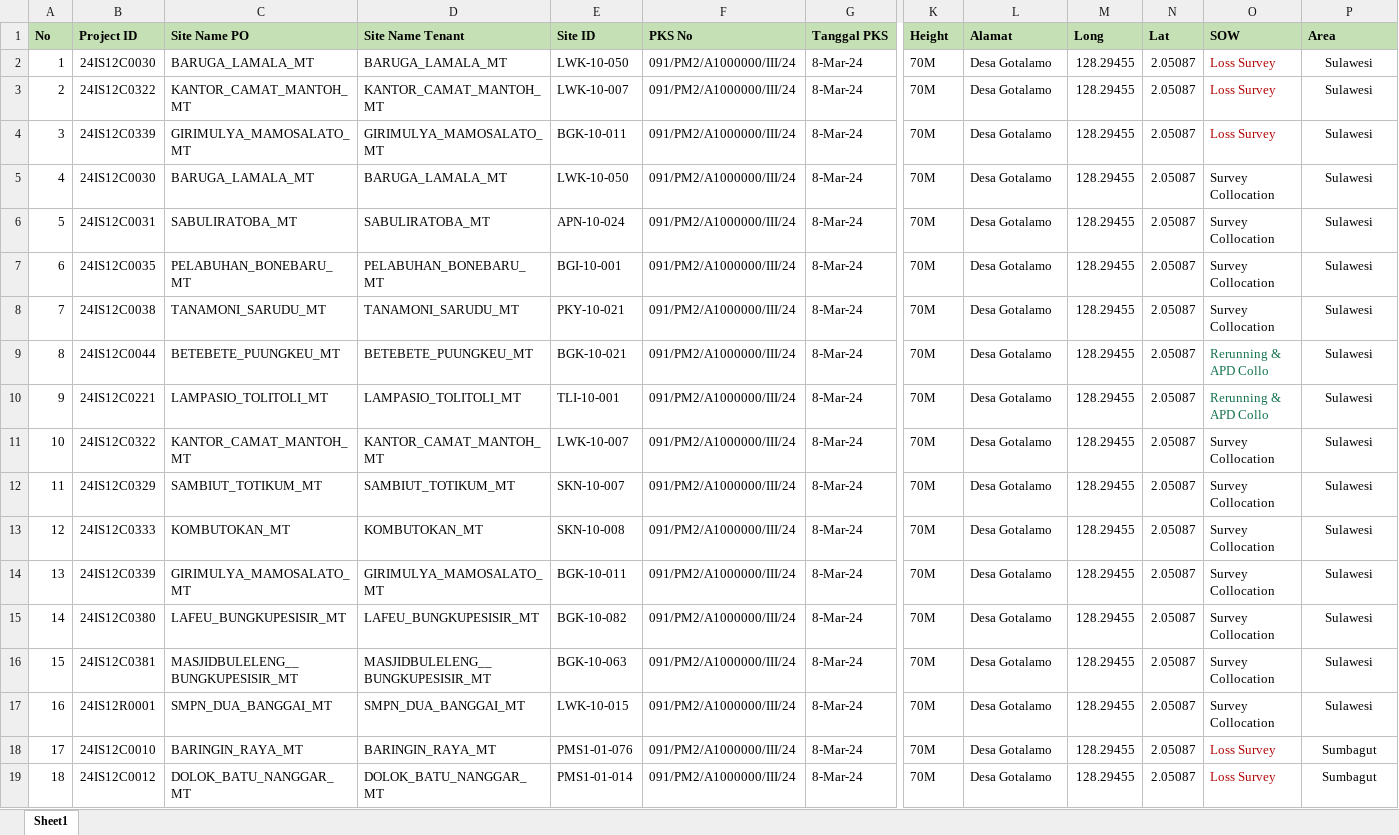
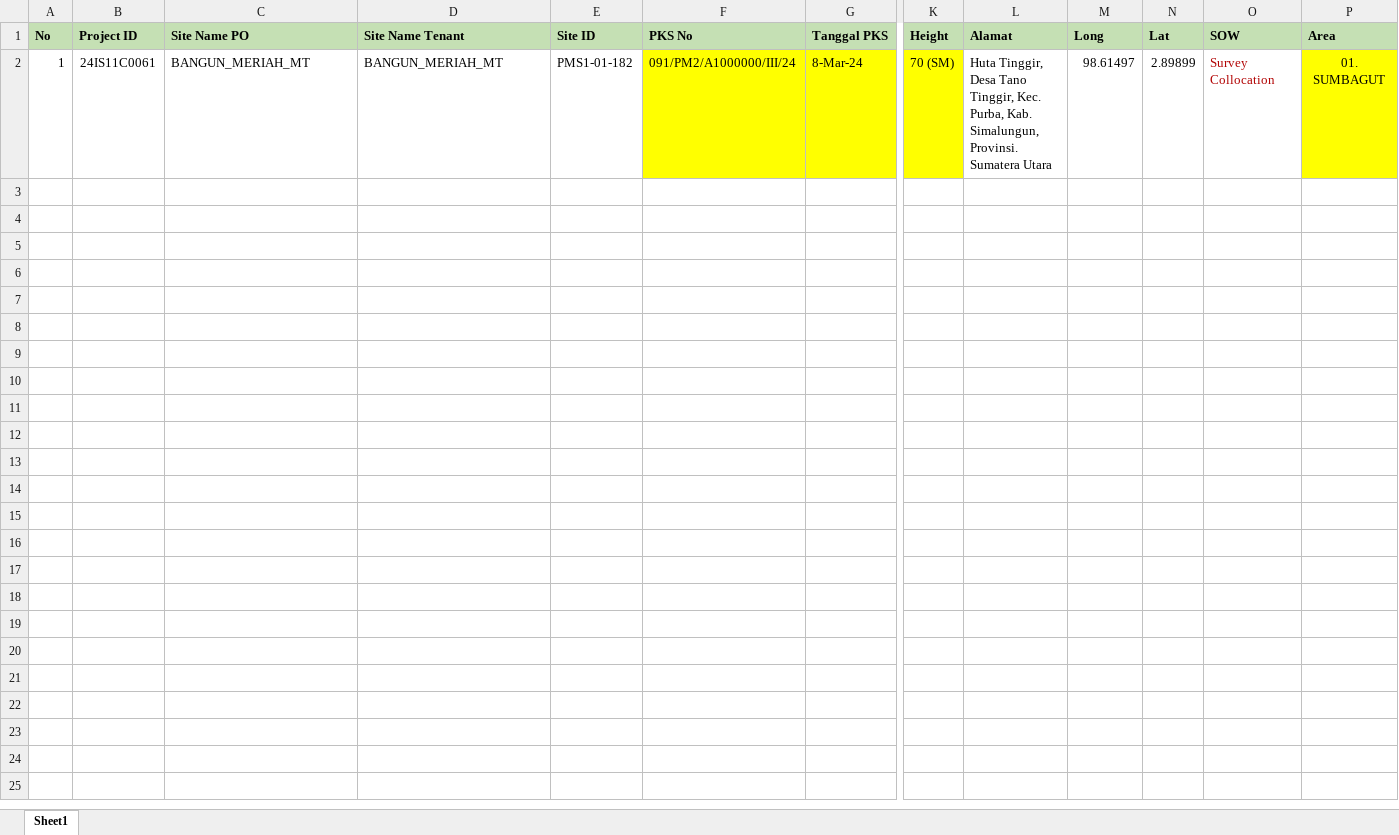
Before and after one commit to OkieFauzi/BAST_Creator, an Excel workbook: sources_file/source.xlsx, sheet Sheet1, drawn as a sheet; only a part is shown, gaps mark what is left out; values as stored, in another font and other column widths than the file's, no borders; rows hold the shown columns only; the diff covers the shown part only; the diff names each change by its address in the sheet, - before the commit and + after, or states it on an @@ line.

```diff
--- a/sources_file/source.xlsx (sheet Sheet1)
+++ b/sources_file/source.xlsx (sheet Sheet1)
-B2 (Project ID): 24IS12C0030
+B2 (Project ID): 24IS11C0061
-C2 (Site Name PO): BARUGA_LAMALA_MT
+C2 (Site Name PO): BANGUN_MERIAH_MT
-D2 (Site Name Tenant): BARUGA_LAMALA_MT
+D2 (Site Name Tenant): BANGUN_MERIAH_MT
-E2 (Site ID): LWK-10-050
+E2 (Site ID): PMS1-01-182
-F2:G2 fill: none
+F2:G2 fill: #FFFF00
-K2 (Height): 70M
+K2 (Height): 70 (SM)
-K2 fill: none
+K2 fill: #FFFF00
-L2 (Alamat): Desa Gotalamo
+L2 (Alamat): Huta Tinggir, Desa Tano Tinggir, Kec. Purba, Kab. Simalungun, Provinsi. Sumatera Utara
-M2 (Long): 128.29455
+M2 (Long): 98.61497
-N2 (Lat): 2.05087
+N2 (Lat): 2.89899
-O2 (SOW): Loss Survey
+O2 (SOW): Survey Collocation
-P2 (Area): Sulawesi
+P2 (Area): 01. SUMBAGUT
-P2 fill: none
+P2 fill: #FFFF00
-row 3: 2 | 24IS12C0322 | KANTOR_CAMAT_MANTOH_MT | KANTOR_CAMAT_MANTOH_MT | LWK-10-007 | 091/PM2/A1000000/III/24 | 8-Mar-24 | 70M | Desa Gotalamo | 128.29455 | 2.05087 | Loss Survey | Sulawesi
-row 4: 3 | 24IS12C0339 | GIRIMULYA_MAMOSALATO_MT | GIRIMULYA_MAMOSALATO_MT | BGK-10-011 | 091/PM2/A1000000/III/24 | 8-Mar-24 | 70M | Desa Gotalamo | 128.29455 | 2.05087 | Loss Survey | Sulawesi
-row 5: 4 | 24IS12C0030 | BARUGA_LAMALA_MT | BARUGA_LAMALA_MT | LWK-10-050 | 091/PM2/A1000000/III/24 | 8-Mar-24 | 70M | Desa Gotalamo | 128.29455 | 2.05087 | Survey Collocation | Sulawesi
-row 6: 5 | 24IS12C0031 | SABULIRATOBA_MT | SABULIRATOBA_MT | APN-10-024 | 091/PM2/A1000000/III/24 | 8-Mar-24 | 70M | Desa Gotalamo | 128.29455 | 2.05087 | Survey Collocation | Sulawesi
-row 7: 6 | 24IS12C0035 | PELABUHAN_BONEBARU_MT | PELABUHAN_BONEBARU_MT | BGI-10-001 | 091/PM2/A1000000/III/24 | 8-Mar-24 | 70M | Desa Gotalamo | 128.29455 | 2.05087 | Survey Collocation | Sulawesi
-row 8: 7 | 24IS12C0038 | TANAMONI_SARUDU_MT | TANAMONI_SARUDU_MT | PKY-10-021 | 091/PM2/A1000000/III/24 | 8-Mar-24 | 70M | Desa Gotalamo | 128.29455 | 2.05087 | Survey Collocation | Sulawesi
-row 9: 8 | 24IS12C0044 | BETEBETE_PUUNGKEU_MT | BETEBETE_PUUNGKEU_MT | BGK-10-021 | 091/PM2/A1000000/III/24 | 8-Mar-24 | 70M | Desa Gotalamo | 128.29455 | 2.05087 | Rerunning & APD Collo | Sulawesi
-row 10: 9 | 24IS12C0221 | LAMPASIO_TOLITOLI_MT | LAMPASIO_TOLITOLI_MT | TLI-10-001 | 091/PM2/A1000000/III/24 | 8-Mar-24 | 70M | Desa Gotalamo | 128.29455 | 2.05087 | Rerunning & APD Collo | Sulawesi
-row 11: 10 | 24IS12C0322 | KANTOR_CAMAT_MANTOH_MT | KANTOR_CAMAT_MANTOH_MT | LWK-10-007 | 091/PM2/A1000000/III/24 | 8-Mar-24 | 70M | Desa Gotalamo | 128.29455 | 2.05087 | Survey Collocation | Sulawesi
-row 12: 11 | 24IS12C0329 | SAMBIUT_TOTIKUM_MT | SAMBIUT_TOTIKUM_MT | SKN-10-007 | 091/PM2/A1000000/III/24 | 8-Mar-24 | 70M | Desa Gotalamo | 128.29455 | 2.05087 | Survey Collocation | Sulawesi
-row 13: 12 | 24IS12C0333 | KOMBUTOKAN_MT | KOMBUTOKAN_MT | SKN-10-008 | 091/PM2/A1000000/III/24 | 8-Mar-24 | 70M | Desa Gotalamo | 128.29455 | 2.05087 | Survey Collocation | Sulawesi
-row 14: 13 | 24IS12C0339 | GIRIMULYA_MAMOSALATO_MT | GIRIMULYA_MAMOSALATO_MT | BGK-10-011 | 091/PM2/A1000000/III/24 | 8-Mar-24 | 70M | Desa Gotalamo | 128.29455 | 2.05087 | Survey Collocation | Sulawesi
-row 15: 14 | 24IS12C0380 | LAFEU_BUNGKUPESISIR_MT | LAFEU_BUNGKUPESISIR_MT | BGK-10-082 | 091/PM2/A1000000/III/24 | 8-Mar-24 | 70M | Desa Gotalamo | 128.29455 | 2.05087 | Survey Collocation | Sulawesi
-row 16: 15 | 24IS12C0381 | MASJIDBULELENG__BUNGKUPESISIR_MT | MASJIDBULELENG__BUNGKUPESISIR_MT | BGK-10-063 | 091/PM2/A1000000/III/24 | 8-Mar-24 | 70M | Desa Gotalamo | 128.29455 | 2.05087 | Survey Collocation | Sulawesi
-row 17: 16 | 24IS12R0001 | SMPN_DUA_BANGGAI_MT | SMPN_DUA_BANGGAI_MT | LWK-10-015 | 091/PM2/A1000000/III/24 | 8-Mar-24 | 70M | Desa Gotalamo | 128.29455 | 2.05087 | Survey Collocation | Sulawesi
-row 18: 17 | 24IS12C0010 | BARINGIN_RAYA_MT | BARINGIN_RAYA_MT | PMS1-01-076 | 091/PM2/A1000000/III/24 | 8-Mar-24 | 70M | Desa Gotalamo | 128.29455 | 2.05087 | Loss Survey | Sumbagut
-row 19: 18 | 24IS12C0012 | DOLOK_BATU_NANGGAR_MT | DOLOK_BATU_NANGGAR_MT | PMS1-01-014 | 091/PM2/A1000000/III/24 | 8-Mar-24 | 70M | Desa Gotalamo | 128.29455 | 2.05087 | Loss Survey | Sumbagut
```
Also changed, not shown: 42 removed rows and cell formats elsewhere in this sheet, 3 other files.
